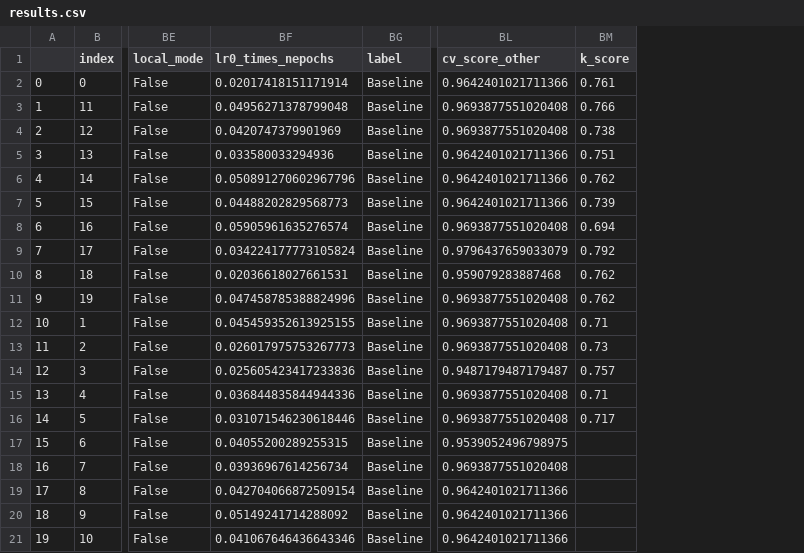
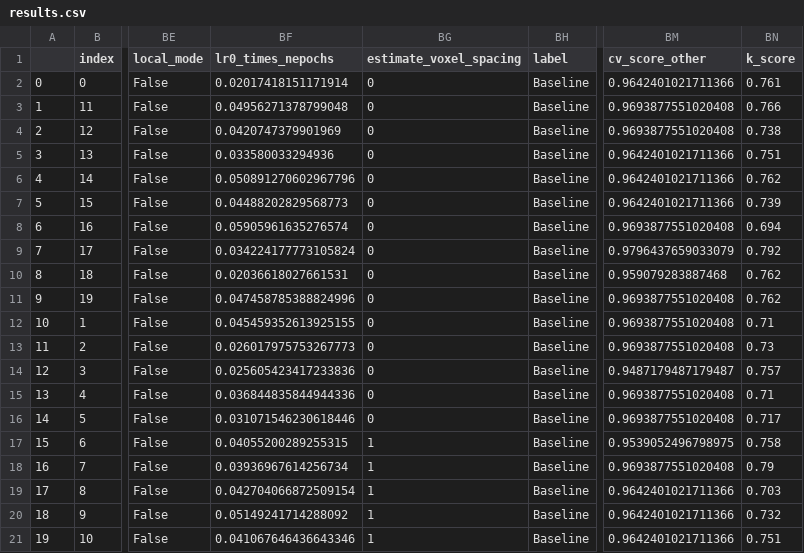
Before and after one commit to jcottaar/flagellar, a CSV file: results.csv, drawn as a sheet; only a part is shown, gaps mark what is left out; addresses are those after the commit; the diff names each change by its address in the sheet, - before the commit and + after, or states it on an @@ line.

Commit message:
Massive ensemble

```diff
--- a/results.csv
+++ b/results.csv
+column BG (estimate_voxel_spacing), rows 2-21: 0 | 0 | 0 | 0 | 0 | 0 | 0 | 0 | 0 | 0 | 0 | 0 | 0 | 0 | 0 | 1 | 1 | 1 | 1 | 1
-BN17 (k_score): (empty)
+BN17 (k_score): 0.758
-BN18 (k_score): (empty)
+BN18 (k_score): 0.79
-BN19 (k_score): (empty)
+BN19 (k_score): 0.703
-BN20 (k_score): (empty)
+BN20 (k_score): 0.732
-BN21 (k_score): (empty)
+BN21 (k_score): 0.751
```
Also changed, not shown: kaggle_results.csv, 8 other files.
